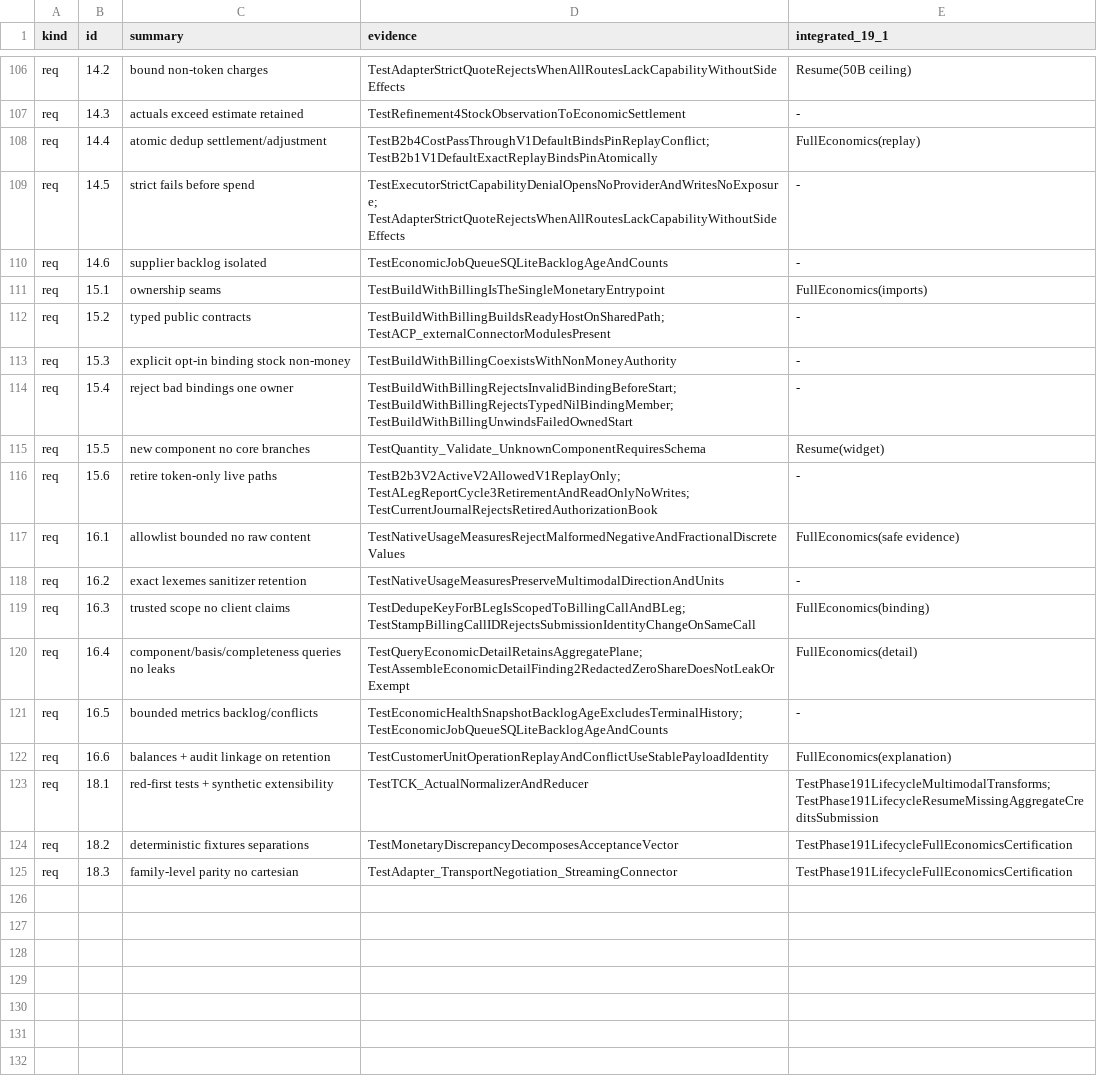
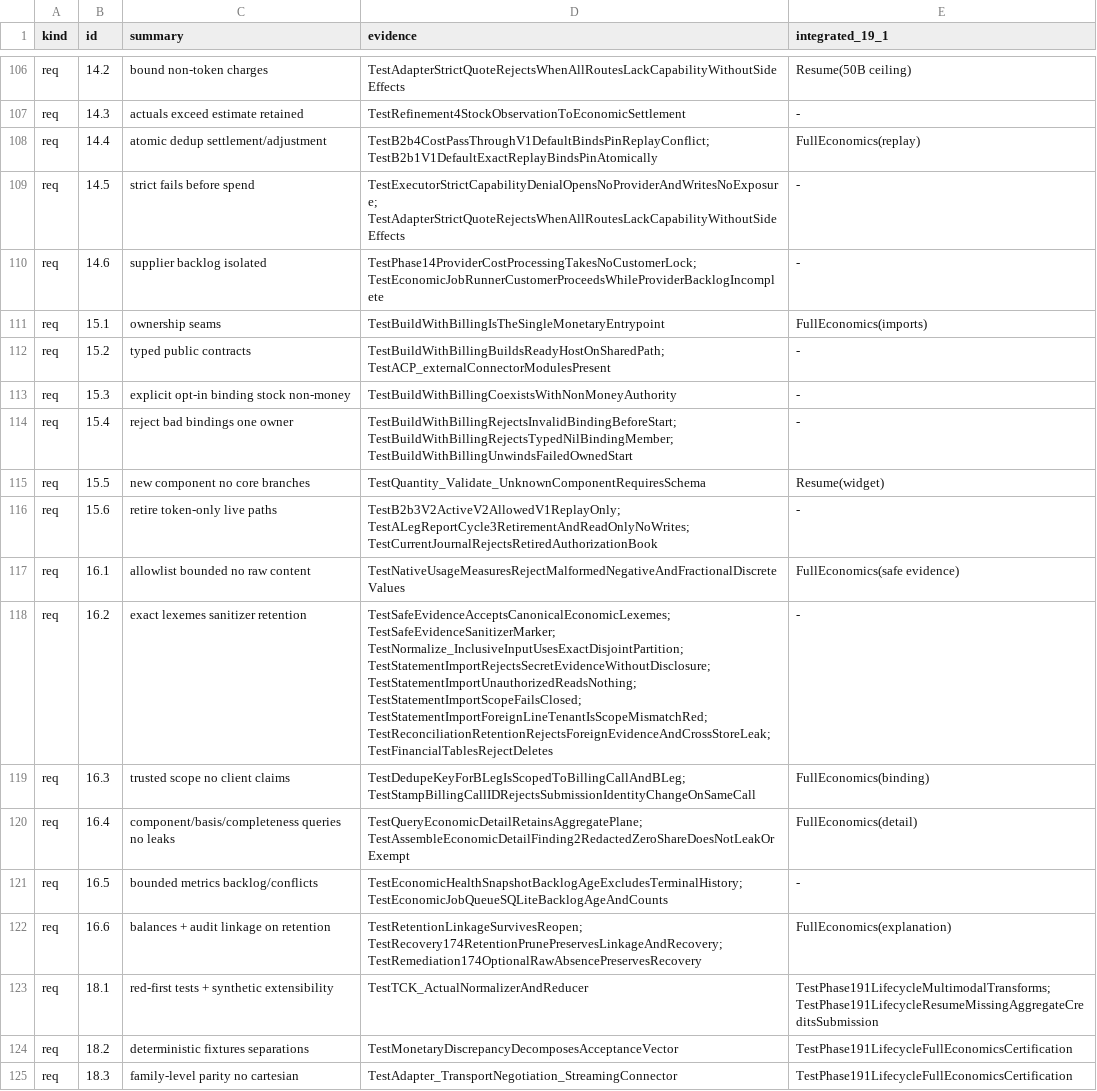
Before and after one commit to matdev83/go-llm-interactive-proxy, a TSV file: .kiro/specs/extensible-usage-economics-reconciliation/evidence/phase19-1-lifecycle-certification.tsv, drawn as a sheet; only a part is shown, gaps mark what is left out.

Commit message:
docs(usage-economics): repair lifecycle traceability evidence

```diff
--- a/.kiro/specs/extensible-usage-economics-reconciliation/evidence/phase19-1-lifecycle-certification.tsv
+++ b/.kiro/specs/extensible-usage-economics-reconciliation/evidence/phase19-1-lifecycle-certification.tsv
@@ -109,3 +109,3 @@ req	14.4	atomic dedup settlement/adjustment	TestB2b4CostPassThroughV1DefaultBind
 req	14.5	strict fails before spend	TestExecutorStrictCapabilityDenialOpensNoProviderAndWritesNoExposure; TestAdapterStrictQuoteRejectsWhenAllRoutesLackCapabilityWithoutSideEffects	-
-req	14.6	supplier backlog isolated	TestEconomicJobQueueSQLiteBacklogAgeAndCounts	-
+req	14.6	supplier backlog isolated	TestPhase14ProviderCostProcessingTakesNoCustomerLock; TestEconomicJobRunnerCustomerProceedsWhileProviderBacklogIncomplete	-
 req	15.1	ownership seams	TestBuildWithBillingIsTheSingleMonetaryEntrypoint	FullEconomics(imports)
@@ -117,3 +117,3 @@ req	15.6	retire token-only live paths	TestB2b3V2ActiveV2AllowedV1ReplayOnly; Tes
 req	16.1	allowlist bounded no raw content	TestNativeUsageMeasuresRejectMalformedNegativeAndFractionalDiscreteValues	FullEconomics(safe evidence)
-req	16.2	exact lexemes sanitizer retention	TestNativeUsageMeasuresPreserveMultimodalDirectionAndUnits	-
+req	16.2	exact lexemes sanitizer retention	TestSafeEvidenceAcceptsCanonicalEconomicLexemes; TestSafeEvidenceSanitizerMarker; TestNormalize_InclusiveInputUsesExactDisjointPartition; TestStatementImportRejectsSecretEvidenceWithoutDisclosure; TestStatementImportUnauthorizedReadsNothing; TestStatementImportScopeFailsClosed; TestStatementImportForeignLineTenantIsScopeMismatchRed; TestReconciliationRetentionRejectsForeignEvidenceAndCrossStoreLeak; TestFinancialTablesRejectDeletes	-
 req	16.3	trusted scope no client claims	TestDedupeKeyForBLegIsScopedToBillingCallAndBLeg; TestStampBillingCallIDRejectsSubmissionIdentityChangeOnSameCall	FullEconomics(binding)
@@ -121,3 +121,3 @@ req	16.4	component/basis/completeness queries no leaks	TestQueryEconomicDetailRe
 req	16.5	bounded metrics backlog/conflicts	TestEconomicHealthSnapshotBacklogAgeExcludesTerminalHistory; TestEconomicJobQueueSQLiteBacklogAgeAndCounts	-
-req	16.6	balances + audit linkage on retention	TestCustomerUnitOperationReplayAndConflictUseStablePayloadIdentity	FullEconomics(explanation)
+req	16.6	balances + audit linkage on retention	TestRetentionLinkageSurvivesReopen; TestRecovery174RetentionPrunePreservesLinkageAndRecovery; TestRemediation174OptionalRawAbsencePreservesRecovery	FullEconomics(explanation)
 req	18.1	red-first tests + synthetic extensibility	TestTCK_ActualNormalizerAndReducer	TestPhase191LifecycleMultimodalTransforms; TestPhase191LifecycleResumeMissingAggregateCreditsSubmission
```
Also changed, not shown: 1 other file.
